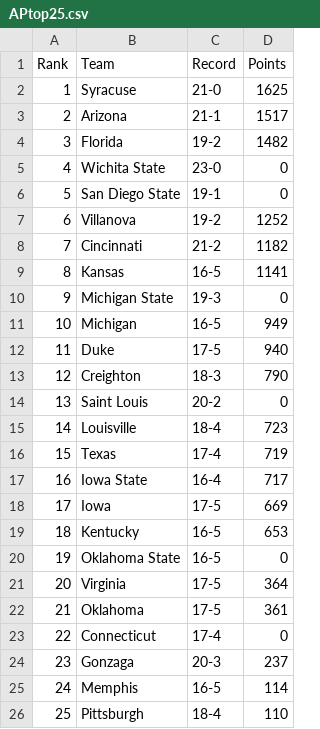
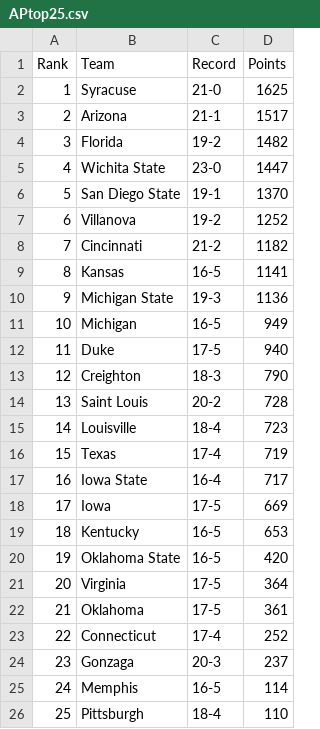
Before and after one commit to jztein/mad14, a CSV file: DATA/Rankings2014/APtop25.csv, drawn as a sheet.

Commit message:
fixed points parse bug

```diff
--- a/DATA/Rankings2014/APtop25.csv
+++ b/DATA/Rankings2014/APtop25.csv
@@ -4,4 +4,4 @@ Rank,Team,Record,Points
 3,Florida,19-2,1482
-4,Wichita State,23-0,0
-5,San Diego State,19-1,0
+4,Wichita State,23-0,1447
+5,San Diego State,19-1,1370
 6,Villanova,19-2,1252
@@ -9,3 +9,3 @@ Rank,Team,Record,Points
 8,Kansas,16-5,1141
-9,Michigan State,19-3,0
+9,Michigan State,19-3,1136
 10,Michigan,16-5,949
@@ -13,3 +13,3 @@ Rank,Team,Record,Points
 12,Creighton,18-3,790
-13,Saint Louis,20-2,0
+13,Saint Louis,20-2,728
 14,Louisville,18-4,723
@@ -19,6 +19,6 @@ Rank,Team,Record,Points
 18,Kentucky,16-5,653
-19,Oklahoma State,16-5,0
+19,Oklahoma State,16-5,420
 20,Virginia,17-5,364
 21,Oklahoma,17-5,361
-22,Connecticut,17-4,0
+22,Connecticut,17-4,252
 23,Gonzaga,20-3,237
```
Also changed, not shown: DATA/Rankings2014/USAtodayCoaches.csv, 1 other file.
